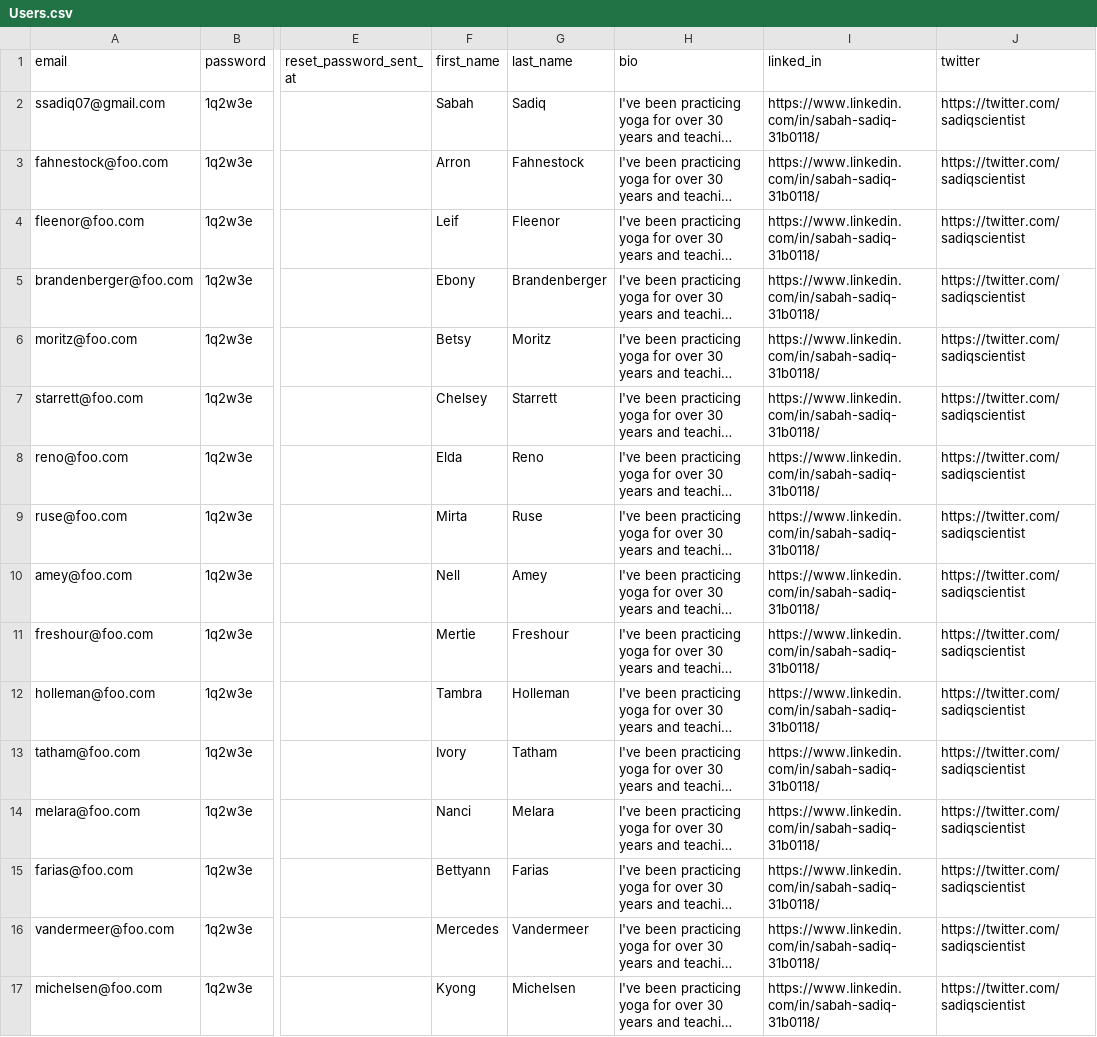
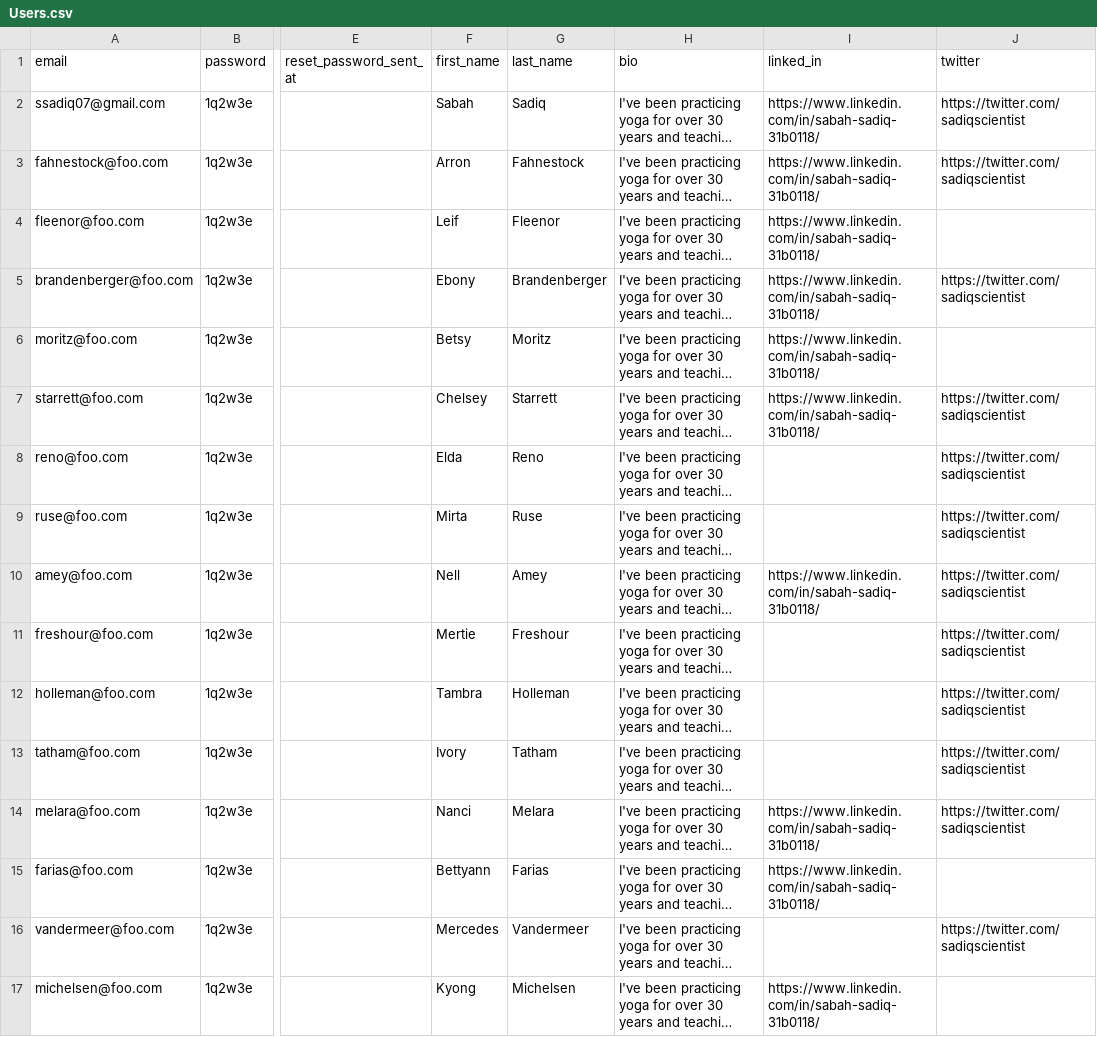
Before and after one commit to ssadiq07/buddy_up, a CSV file: seed/Users.csv, drawn as a sheet; only a part is shown, gaps mark what is left out; long unchanged cells end in …; the diff covers the shown part only; the diff names each change by its address in the sheet, - before the commit and + after, or states it on an @@ line.

```diff
--- a/seed/Users.csv
+++ b/seed/Users.csv
-J4 (twitter): https://twitter.com/sadiqscientist
+J4 (twitter): (empty)
-J6 (twitter): https://twitter.com/sadiqscientist
+J6 (twitter): (empty)
-I8:I9 (linked_in): https://www.linkedin.com/in/sabah-sadiq-31b0118/
+I8:I9 (linked_in): (empty)
-I11:I13 (linked_in): https://www.linkedin.com/in/sabah-sadiq-31b0118/
+I11:I13 (linked_in): (empty)
-J15 (twitter): https://twitter.com/sadiqscientist
+J15 (twitter): (empty)
-I16 (linked_in): https://www.linkedin.com/in/sabah-sadiq-31b0118/
+I16 (linked_in): (empty)
-J17 (twitter): https://twitter.com/sadiqscientist
+J17 (twitter): (empty)
```
Also changed, not shown: 43 edited cells elsewhere in this file, seed/Have_Skills.csv, seed/Need_Skills.csv, 19 other files.
